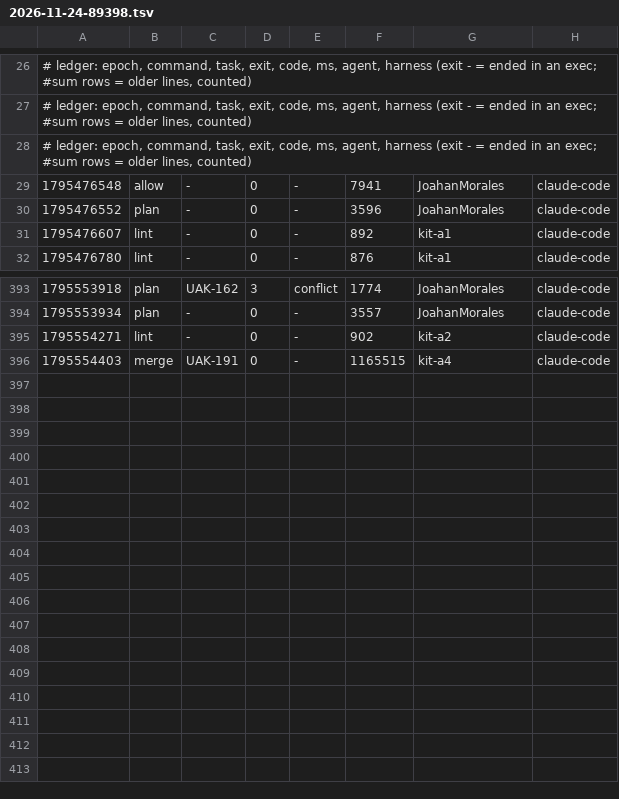
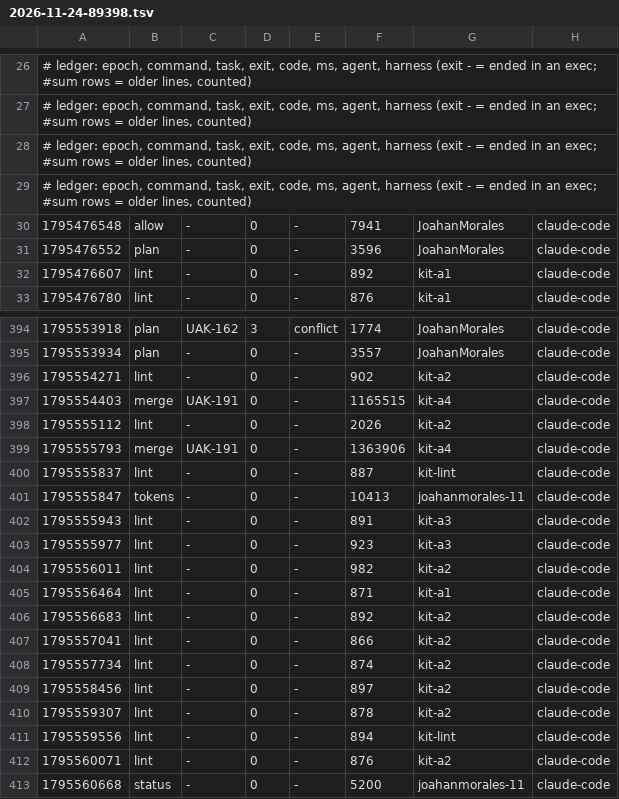
Before and after one commit to JoahanMorales/upiixia-agentic-kit, a TSV file: metrics/2026-11-24-89398.tsv, drawn as a sheet; only a part is shown, gaps mark what is left out.

Commit message:
uak: blackbox +5, metrics +16

```diff
--- a/metrics/2026-11-24-89398.tsv
+++ b/metrics/2026-11-24-89398.tsv
@@ -28,2 +28,3 @@
 # ledger: epoch, command, task, exit, code, ms, agent, harness (exit - = ended in an exec; #sum rows = older lines, counted)
+# ledger: epoch, command, task, exit, code, ms, agent, harness (exit - = ended in an exec; #sum rows = older lines, counted)
 1795476548	allow	-	0	-	7941	JoahanMorales	claude-code
@@ -396 +397,17 @@
 1795554403	merge	UAK-191	0	-	1165515	kit-a4	claude-code
+1795555112	lint	-	0	-	2026	kit-a2	claude-code
+1795555793	merge	UAK-191	0	-	1363906	kit-a4	claude-code
+1795555837	lint	-	0	-	887	kit-lint	claude-code
+1795555847	tokens	-	0	-	10413	joahanmorales-11	claude-code
+1795555943	lint	-	0	-	891	kit-a3	claude-code
+1795555977	lint	-	0	-	923	kit-a3	claude-code
+1795556011	lint	-	0	-	982	kit-a2	claude-code
+1795556464	lint	-	0	-	871	kit-a1	claude-code
+1795556683	lint	-	0	-	892	kit-a2	claude-code
+1795557041	lint	-	0	-	866	kit-a2	claude-code
+1795557734	lint	-	0	-	874	kit-a2	claude-code
+1795558456	lint	-	0	-	897	kit-a2	claude-code
+1795559307	lint	-	0	-	878	kit-a2	claude-code
+1795559556	lint	-	0	-	894	kit-lint	claude-code
+1795560071	lint	-	0	-	876	kit-a2	claude-code
+1795560668	status	-	0	-	5200	joahanmorales-11	claude-code
```
Also changed, not shown: 1 other file.
